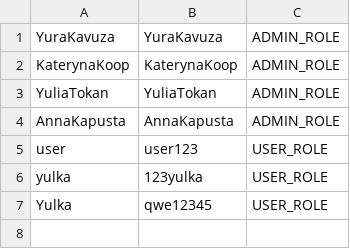
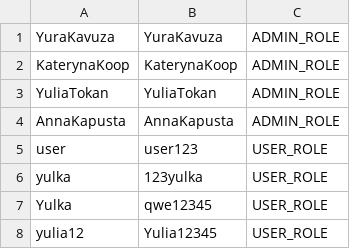
Before and after one commit to Yurii-Kavuza/ExternalJava, a CSV file: src/main/resources/additionalData/users.csv, drawn as a sheet.

```diff
--- a/src/main/resources/additionalData/users.csv
+++ b/src/main/resources/additionalData/users.csv
@@ -7 +7,2 @@ yulka;123yulka;USER_ROLE
 Yulka;qwe12345;USER_ROLE
+yulia12;Yulia12345;USER_ROLE
```
Also changed, not shown: 10 other files.
